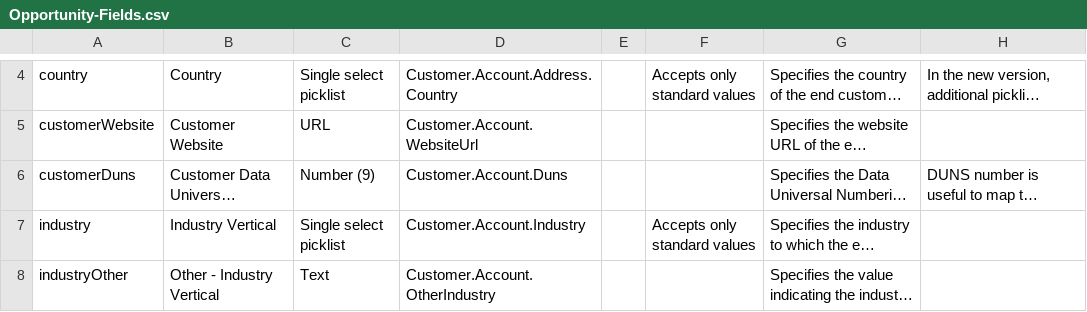
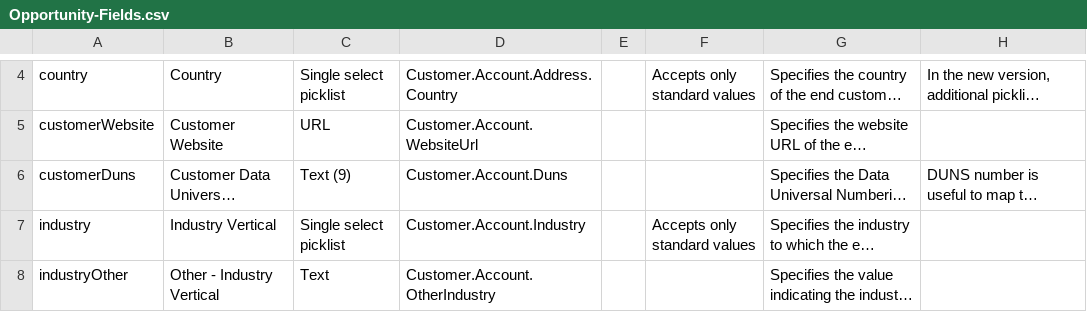
Before and after one commit to aws-samples/partner-crm-integration-samples, a CSV file: opportunity-samples/Opportunity-Fields.csv, drawn as a sheet; only a part is shown, gaps mark what is left out; long unchanged cells end in …; the diff names each change by its address in the sheet, - before the commit and + after, or states it on an @@ line.

Commit message:
Update Opportunity-Fields.csv
Updated customerDuns from Number (9) to Text (9)

```diff
--- a/opportunity-samples/Opportunity-Fields.csv
+++ b/opportunity-samples/Opportunity-Fields.csv
-C6: Number (9)
+C6: Text (9)
```
